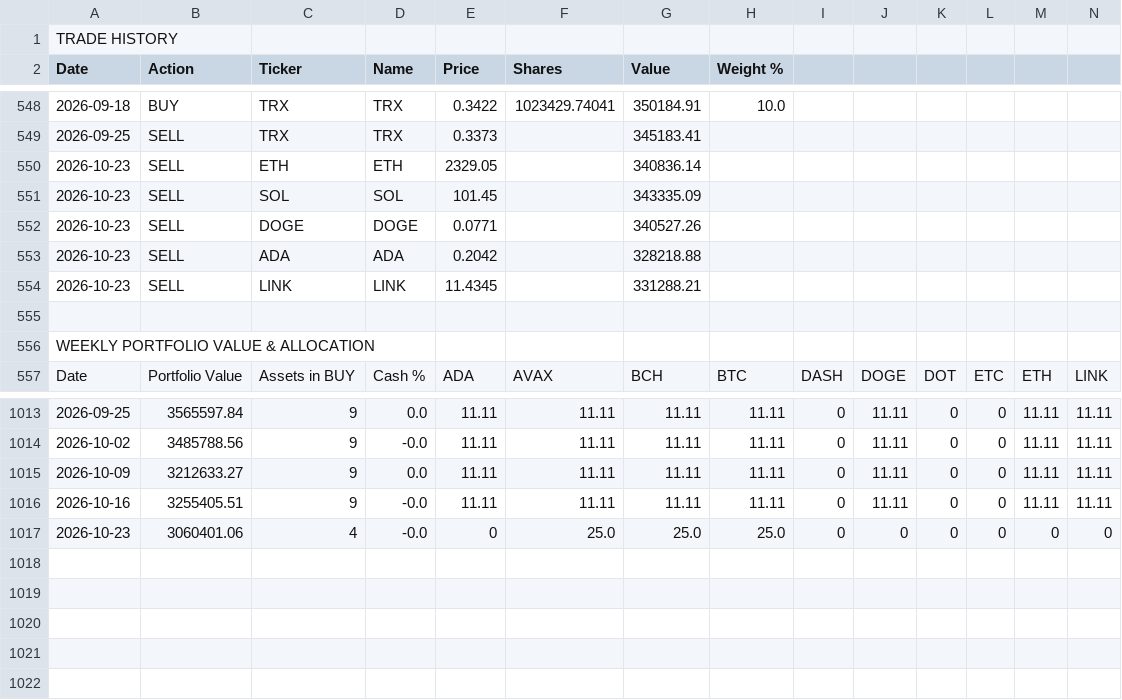
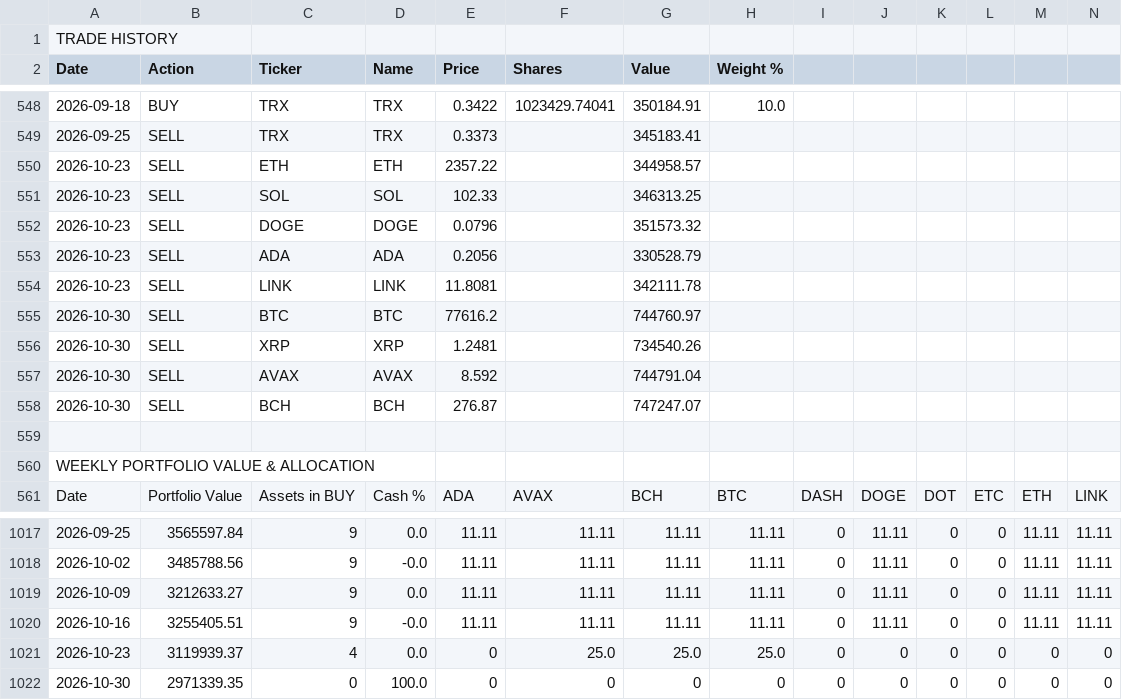
Before and after one commit to dygo3739/dmg-capital, a CSV file: crypto-rotation-full-history.csv, drawn as a sheet; only a part is shown, gaps mark what is left out; addresses are those after the commit; rows hold the shown columns only; the diff names each change by its address in the sheet, - before the commit and + after, or states it on an @@ line.

```diff
--- a/crypto-rotation-full-history.csv
+++ b/crypto-rotation-full-history.csv
-E550 (Price): 2329.05
+E550 (Price): 2357.22
-G550 (Value): 340836.14
+G550 (Value): 344958.57
-E551 (Price): 101.45
+E551 (Price): 102.33
-G551 (Value): 343335.09
+G551 (Value): 346313.25
-E552 (Price): 0.0771
+E552 (Price): 0.0796
-G552 (Value): 340527.26
+G552 (Value): 351573.32
-E553 (Price): 0.2042
+E553 (Price): 0.2056
-G553 (Value): 328218.88
+G553 (Value): 330528.79
-E554 (Price): 11.4345
+E554 (Price): 11.8081
-G554 (Value): 331288.21
+G554 (Value): 342111.78
+row 555: 2026-10-30 | SELL | BTC | BTC | 77616.2 |  | 744760.97
+row 556: 2026-10-30 | SELL | XRP | XRP | 1.2481 |  | 734540.26
+row 557: 2026-10-30 | SELL | AVAX | AVAX | 8.592 |  | 744791.04
+row 558: 2026-10-30 | SELL | BCH | BCH | 276.87 |  | 747247.07
-B1021 (Action): 3060401.06
+B1021 (Action): 3119939.37
-D1021 (Name): -0.0
+D1021 (Name): 0.0
+row 1022: 2026-10-30 | 2971339.35 | 0 | 100.0 | 0 | 0 | 0 | 0 | 0 | 0 | 0 | 0 | 0 | 0
```
Also changed, not shown: 2 other files.
